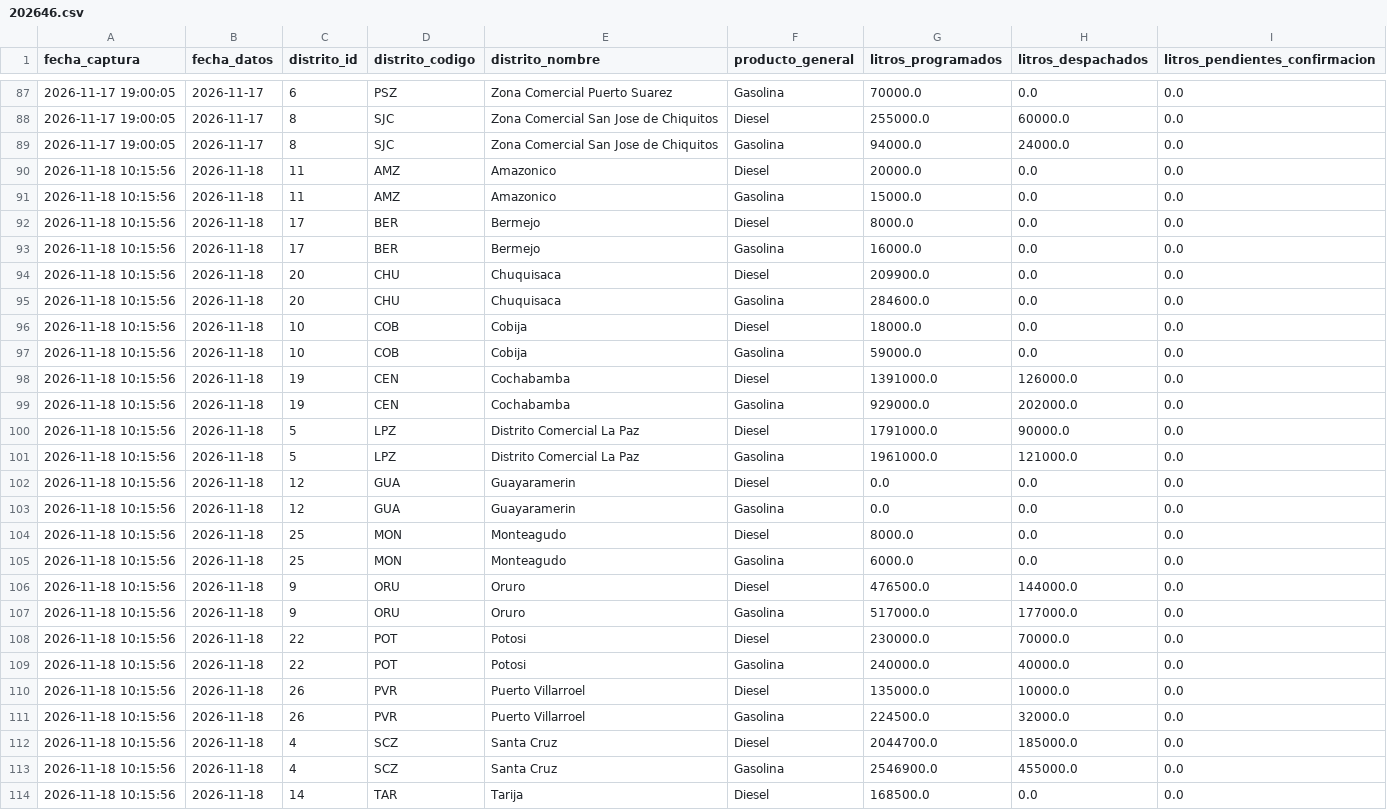
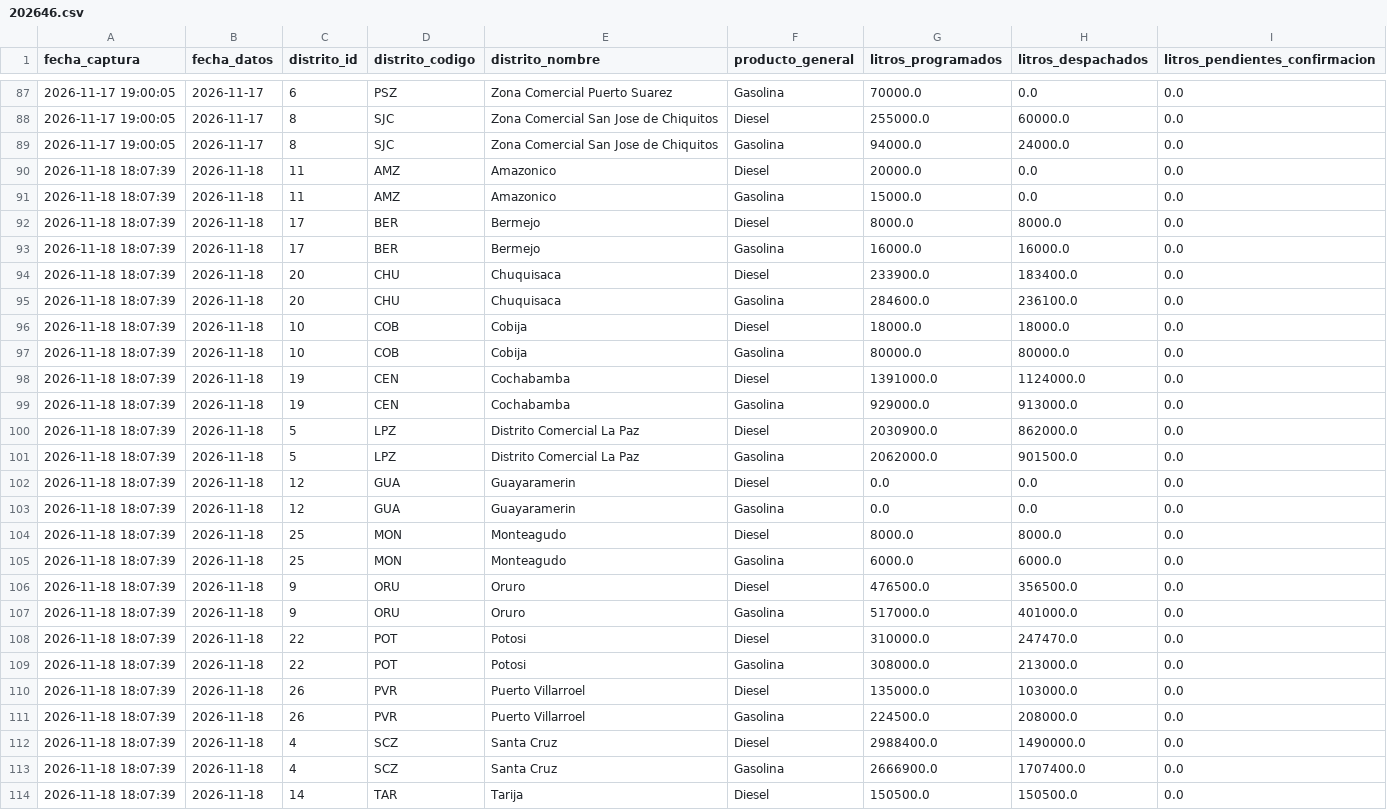
Before and after one commit to sociedatos/bo-combustible, a CSV file: data_ypfb/resumen/202646.csv, drawn as a sheet; only a part is shown, gaps mark what is left out; the diff covers the shown part only.

```diff
--- a/data_ypfb/resumen/202646.csv
+++ b/data_ypfb/resumen/202646.csv
@@ -89,26 +89,26 @@ fecha_captura,fecha_datos,distrito_id,distrito_codigo,distrito_nombre,producto_g
 2026-11-17 19:00:05,2026-11-17,8,SJC,Zona Comercial San Jose de Chiquitos,Gasolina,94000.0,24000.0,0.0
-2026-11-18 10:15:56,2026-11-18,11,AMZ,Amazonico,Diesel,20000.0,0.0,0.0
-2026-11-18 10:15:56,2026-11-18,11,AMZ,Amazonico,Gasolina,15000.0,0.0,0.0
-2026-11-18 10:15:56,2026-11-18,17,BER,Bermejo,Diesel,8000.0,0.0,0.0
-2026-11-18 10:15:56,2026-11-18,17,BER,Bermejo,Gasolina,16000.0,0.0,0.0
-2026-11-18 10:15:56,2026-11-18,20,CHU,Chuquisaca,Diesel,209900.0,0.0,0.0
-2026-11-18 10:15:56,2026-11-18,20,CHU,Chuquisaca,Gasolina,284600.0,0.0,0.0
-2026-11-18 10:15:56,2026-11-18,10,COB,Cobija,Diesel,18000.0,0.0,0.0
-2026-11-18 10:15:56,2026-11-18,10,COB,Cobija,Gasolina,59000.0,0.0,0.0
-2026-11-18 10:15:56,2026-11-18,19,CEN,Cochabamba,Diesel,1391000.0,126000.0,0.0
-2026-11-18 10:15:56,2026-11-18,19,CEN,Cochabamba,Gasolina,929000.0,202000.0,0.0
-2026-11-18 10:15:56,2026-11-18,5,LPZ,Distrito Comercial La Paz,Diesel,1791000.0,90000.0,0.0
-2026-11-18 10:15:56,2026-11-18,5,LPZ,Distrito Comercial La Paz,Gasolina,1961000.0,121000.0,0.0
-2026-11-18 10:15:56,2026-11-18,12,GUA,Guayaramerin,Diesel,0.0,0.0,0.0
-2026-11-18 10:15:56,2026-11-18,12,GUA,Guayaramerin,Gasolina,0.0,0.0,0.0
-2026-11-18 10:15:56,2026-11-18,25,MON,Monteagudo,Diesel,8000.0,0.0,0.0
-2026-11-18 10:15:56,2026-11-18,25,MON,Monteagudo,Gasolina,6000.0,0.0,0.0
-2026-11-18 10:15:56,2026-11-18,9,ORU,Oruro,Diesel,476500.0,144000.0,0.0
-2026-11-18 10:15:56,2026-11-18,9,ORU,Oruro,Gasolina,517000.0,177000.0,0.0
-2026-11-18 10:15:56,2026-11-18,22,POT,Potosi,Diesel,230000.0,70000.0,0.0
-2026-11-18 10:15:56,2026-11-18,22,POT,Potosi,Gasolina,240000.0,40000.0,0.0
-2026-11-18 10:15:56,2026-11-18,26,PVR,Puerto Villarroel,Diesel,135000.0,10000.0,0.0
-2026-11-18 10:15:56,2026-11-18,26,PVR,Puerto Villarroel,Gasolina,224500.0,32000.0,0.0
-2026-11-18 10:15:56,2026-11-18,4,SCZ,Santa Cruz,Diesel,2044700.0,185000.0,0.0
-2026-11-18 10:15:56,2026-11-18,4,SCZ,Santa Cruz,Gasolina,2546900.0,455000.0,0.0
-2026-11-18 10:15:56,2026-11-18,14,TAR,Tarija,Diesel,168500.0,0.0,0.0
+2026-11-18 18:07:39,2026-11-18,11,AMZ,Amazonico,Diesel,20000.0,0.0,0.0
+2026-11-18 18:07:39,2026-11-18,11,AMZ,Amazonico,Gasolina,15000.0,0.0,0.0
+2026-11-18 18:07:39,2026-11-18,17,BER,Bermejo,Diesel,8000.0,8000.0,0.0
+2026-11-18 18:07:39,2026-11-18,17,BER,Bermejo,Gasolina,16000.0,16000.0,0.0
+2026-11-18 18:07:39,2026-11-18,20,CHU,Chuquisaca,Diesel,233900.0,183400.0,0.0
+2026-11-18 18:07:39,2026-11-18,20,CHU,Chuquisaca,Gasolina,284600.0,236100.0,0.0
+2026-11-18 18:07:39,2026-11-18,10,COB,Cobija,Diesel,18000.0,18000.0,0.0
+2026-11-18 18:07:39,2026-11-18,10,COB,Cobija,Gasolina,80000.0,80000.0,0.0
+2026-11-18 18:07:39,2026-11-18,19,CEN,Cochabamba,Diesel,1391000.0,1124000.0,0.0
+2026-11-18 18:07:39,2026-11-18,19,CEN,Cochabamba,Gasolina,929000.0,913000.0,0.0
+2026-11-18 18:07:39,2026-11-18,5,LPZ,Distrito Comercial La Paz,Diesel,2030900.0,862000.0,0.0
+2026-11-18 18:07:39,2026-11-18,5,LPZ,Distrito Comercial La Paz,Gasolina,2062000.0,901500.0,0.0
+2026-11-18 18:07:39,2026-11-18,12,GUA,Guayaramerin,Diesel,0.0,0.0,0.0
+2026-11-18 18:07:39,2026-11-18,12,GUA,Guayaramerin,Gasolina,0.0,0.0,0.0
+2026-11-18 18:07:39,2026-11-18,25,MON,Monteagudo,Diesel,8000.0,8000.0,0.0
+2026-11-18 18:07:39,2026-11-18,25,MON,Monteagudo,Gasolina,6000.0,6000.0,0.0
+2026-11-18 18:07:39,2026-11-18,9,ORU,Oruro,Diesel,476500.0,356500.0,0.0
+2026-11-18 18:07:39,2026-11-18,9,ORU,Oruro,Gasolina,517000.0,401000.0,0.0
+2026-11-18 18:07:39,2026-11-18,22,POT,Potosi,Diesel,310000.0,247470.0,0.0
+2026-11-18 18:07:39,2026-11-18,22,POT,Potosi,Gasolina,308000.0,213000.0,0.0
+2026-11-18 18:07:39,2026-11-18,26,PVR,Puerto Villarroel,Diesel,135000.0,103000.0,0.0
+2026-11-18 18:07:39,2026-11-18,26,PVR,Puerto Villarroel,Gasolina,224500.0,208000.0,0.0
+2026-11-18 18:07:39,2026-11-18,4,SCZ,Santa Cruz,Diesel,2988400.0,1490000.0,0.0
+2026-11-18 18:07:39,2026-11-18,4,SCZ,Santa Cruz,Gasolina,2666900.0,1707400.0,0.0
+2026-11-18 18:07:39,2026-11-18,14,TAR,Tarija,Diesel,150500.0,150500.0,0.0
```
Also changed, not shown: 42 edited cells elsewhere in this file, 4 other files.
